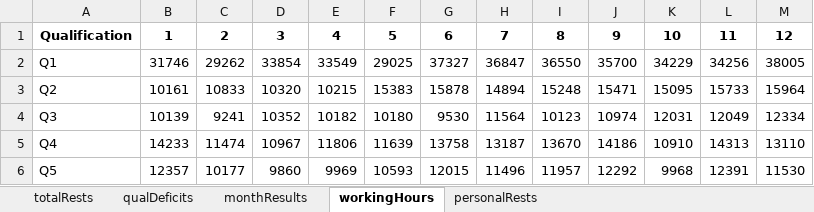
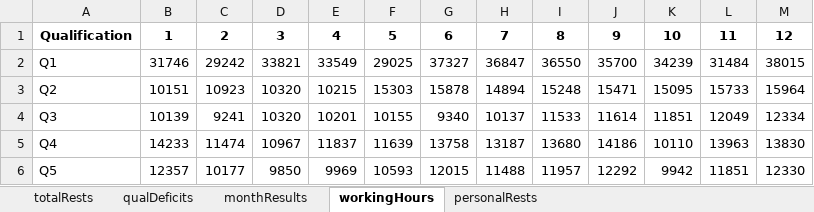
Before and after one commit to ephemeralsadness/ramaximization-ranshe-bylo-luchshe, an Excel workbook: Output Table.xlsx, sheet workingHours, drawn as a sheet; only a part is shown; values as stored, in another font and other column widths than the file's, no borders; the diff covers the shown part only; the diff names each change by its address in the sheet, - before the commit and + after, or states it on an @@ line.

```diff
--- a/Output Table.xlsx (sheet workingHours)
+++ b/Output Table.xlsx (sheet workingHours)
-C2: 29262
+C2: 29242
-D2: 33854
+D2: 33821
-K2: 34229
+K2: 34239
-L2: 34256
+L2: 31484
-M2: 38005
+M2: 38015
-B3: 10161
+B3: 10151
-C3: 10833
+C3: 10923
-F3: 15383
+F3: 15303
-D4: 10352
+D4: 10320
-E4: 10182
+E4: 10201
-F4: 10180
+F4: 10155
-G4: 9530
+G4: 9340
-H4: 11564
+H4: 10137
-I4: 10123
+I4: 11533
-J4: 10974
+J4: 11614
-K4: 12031
+K4: 11851
-E5: 11806
+E5: 11837
-I5: 13670
+I5: 13680
-K5: 10910
+K5: 10110
-L5: 14313
+L5: 13963
-M5: 13110
+M5: 13830
-D6: 9860
+D6: 9850
-H6: 11496
+H6: 11488
-K6: 9968
+K6: 9942
-L6: 12391
+L6: 11851
-M6: 11530
+M6: 12330
```
Also changed, not shown: 25 edited cells elsewhere in this sheet, sheet totalRests, sheet monthResults.
